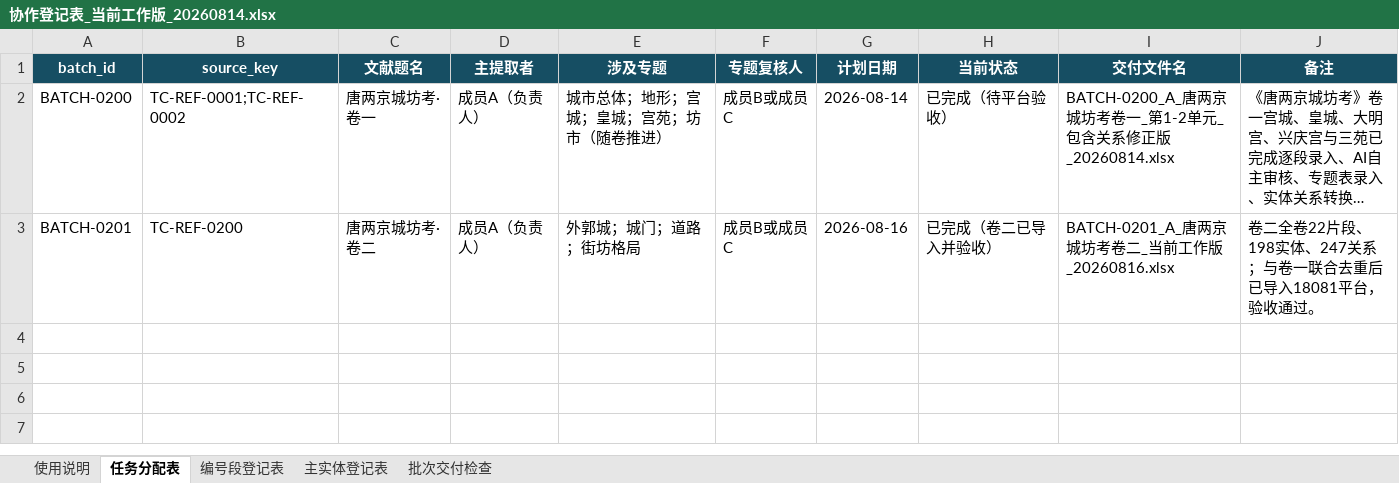
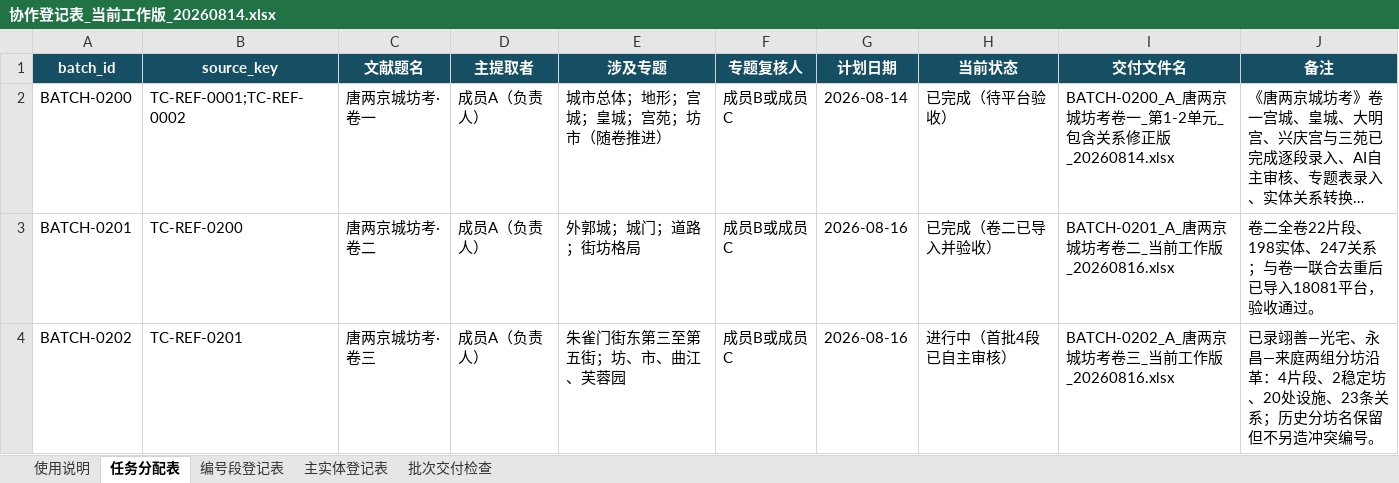
Before and after one commit to RIiiiiii-t/tang-changan-knowledge-graph, an Excel workbook: 07-协作包/唐长安城知识图谱_三人协作包_v2_20260814/01-协作表与模板/协作登记表_当前工作版_20260814.xlsx, sheet 任务分配表, drawn as a sheet; long unchanged cells end in …; values as stored, in another font and other column widths than the file's, no borders; the diff names each change by its address in the sheet, - before the commit and + after, or states it on an @@ line.

```diff
--- a/07-协作包/唐长安城知识图谱_三人协作包_v2_20260814/01-协作表与模板/协作登记表_当前工作版_20260814.xlsx (sheet 任务分配表)
+++ b/07-协作包/唐长安城知识图谱_三人协作包_v2_20260814/01-协作表与模板/协作登记表_当前工作版_20260814.xlsx (sheet 任务分配表)
+row 4: BATCH-0202 | TC-REF-0201 | 唐两京城坊考·卷三 | 成员A（负责人） | 朱雀门街东第三至第五街；坊、市、曲江、芙蓉园 | 成员B或成员C | 2026-08-16 | 进行中（首批4段已自主审核） | BATCH-0202_A_唐两京城坊考卷三_当前工作版_20260816.xlsx | 已录翊善—光宅、永昌—来庭两组分坊沿革：4片段、2稳定坊、20处设施、23条关系；历史分坊名保留但不另造冲突编号。
```
Also changed, not shown: sheet 主实体登记表, sheet 编号段登记表, 00-项目总览/唐长安城知识图谱_项目进度看板.xlsx, 1 other file.
